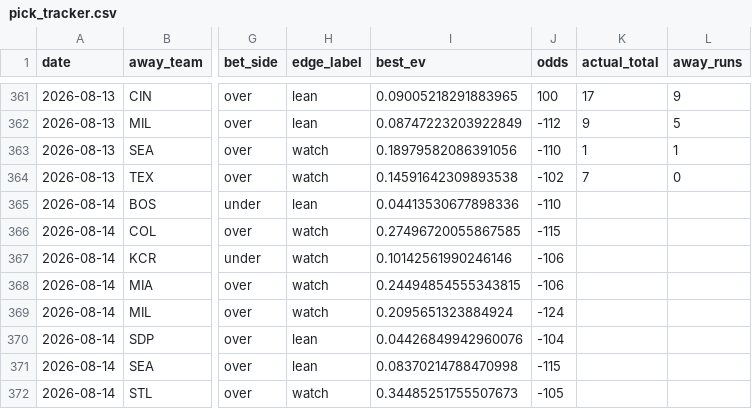
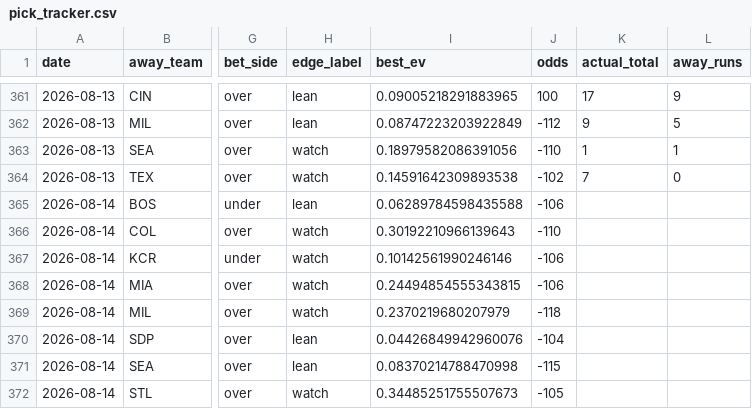
Before and after one commit to Jackstein0/atsrecipts-live-model, a CSV file: atsrecipts-upload-ready/data/processed/pick_tracker.csv, drawn as a sheet; only a part is shown, gaps mark what is left out; the diff names each change by its address in the sheet, - before the commit and + after, or states it on an @@ line.

```diff
--- a/atsrecipts-upload-ready/data/processed/pick_tracker.csv
+++ b/atsrecipts-upload-ready/data/processed/pick_tracker.csv
-I365 (best_ev): 0.04413530677898336
+I365 (best_ev): 0.06289784598435588
-J365 (odds): -110
+J365 (odds): -106
-I366 (best_ev): 0.27496720055867585
+I366 (best_ev): 0.30192210966139643
-J366 (odds): -115
+J366 (odds): -110
-I369 (best_ev): 0.2095651323884924
+I369 (best_ev): 0.2370219680207979
-J369 (odds): -124
+J369 (odds): -118
```
Also changed, not shown: atsrecipts-upload-ready/data/processed/pick_tracker_model_b.csv, atsrecipts-upload-ready/data/processed/today_board.csv, 9 other files.
